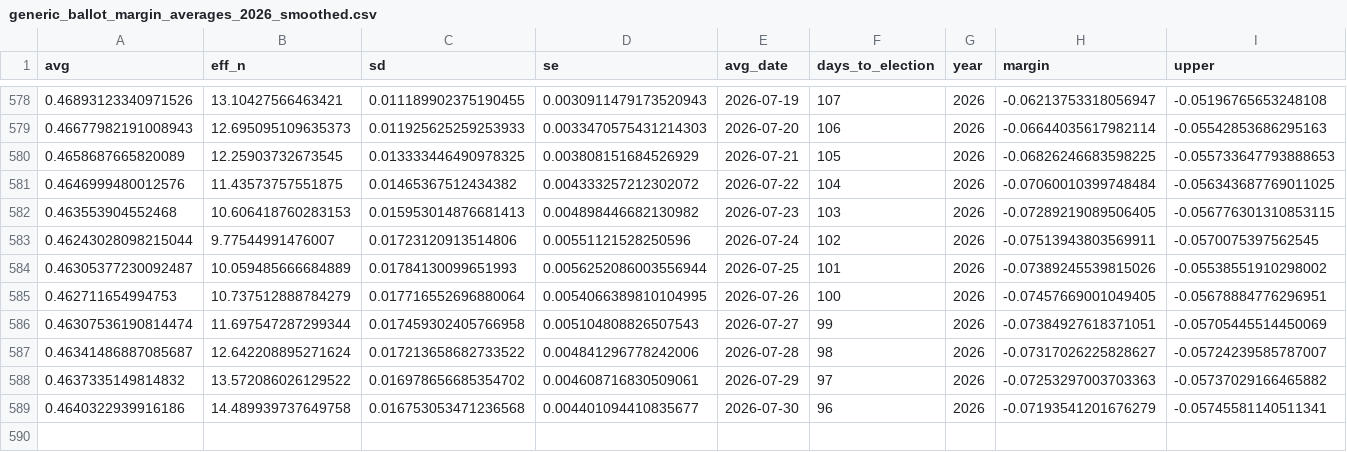
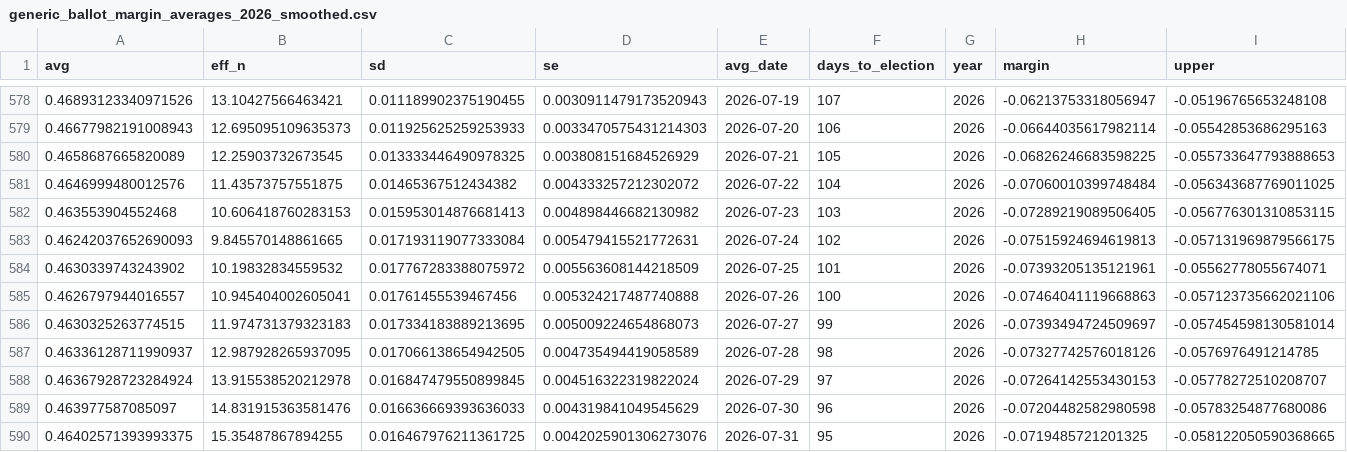
Before and after one commit to thisismactan/US-2026, a CSV file: output/generic_ballot_margin_averages_2026_smoothed.csv, drawn as a sheet; only a part is shown, gaps mark what is left out; removed rows and columns are numbered as before the commit, all else as after; rows hold the shown columns only; the diff names each change by its address in the sheet, - before the commit and + after, or states it on an @@ line.

```diff
--- a/output/generic_ballot_margin_averages_2026_smoothed.csv
+++ b/output/generic_ballot_margin_averages_2026_smoothed.csv
-row 583: 0.46243028098215044 | 9.77544991476007 | 0.01723120913514806 | 0.00551121528250596 | 2026-07-24 | 102 | 2026 | -0.07513943803569911 | -0.0570075397562545
-row 584: 0.46305377230092487 | 10.059485666684889 | 0.01784130099651993 | 0.0056252086003556944 | 2026-07-25 | 101 | 2026 | -0.07389245539815026 | -0.05538551910298002
-row 585: 0.462711654994753 | 10.737512888784279 | 0.017716552696880064 | 0.0054066389810104995 | 2026-07-26 | 100 | 2026 | -0.07457669001049405 | -0.05678884776296951
-row 586: 0.46307536190814474 | 11.697547287299344 | 0.017459302405766958 | 0.005104808826507543 | 2026-07-27 | 99 | 2026 | -0.07384927618371051 | -0.05705445514450069
-row 587: 0.46341486887085687 | 12.642208895271624 | 0.017213658682733522 | 0.004841296778242006 | 2026-07-28 | 98 | 2026 | -0.07317026225828627 | -0.05724239585787007
-row 588: 0.4637335149814832 | 13.572086026129522 | 0.016978656685354702 | 0.004608716830509061 | 2026-07-29 | 97 | 2026 | -0.07253297003703363 | -0.05737029166465882
-row 589: 0.4640322939916186 | 14.489939737649758 | 0.016753053471236568 | 0.004401094410835677 | 2026-07-30 | 96 | 2026 | -0.07193541201676279 | -0.05745581140511341
+row 583: 0.46242037652690093 | 9.845570148861665 | 0.017193119077333084 | 0.005479415521772631 | 2026-07-24 | 102 | 2026 | -0.07515924694619813 | -0.057131969879566175
+row 584: 0.4630339743243902 | 10.19832834559532 | 0.017767283388075972 | 0.005563608144218509 | 2026-07-25 | 101 | 2026 | -0.07393205135121961 | -0.05562778055674071
+row 585: 0.4626797944016557 | 10.945404002605041 | 0.01761455539467456 | 0.005324217487740888 | 2026-07-26 | 100 | 2026 | -0.07464041119668863 | -0.057123735662021106
+row 586: 0.4630325263774515 | 11.974731379323183 | 0.017334183889213695 | 0.005009224654868073 | 2026-07-27 | 99 | 2026 | -0.07393494724509697 | -0.057454598130581014
+row 587: 0.46336128711990937 | 12.987928265937095 | 0.017066138654942505 | 0.004735494419058589 | 2026-07-28 | 98 | 2026 | -0.07327742576018126 | -0.0576976491214785
+row 588: 0.46367928723284924 | 13.915538520212978 | 0.016847479550899845 | 0.004516322319822024 | 2026-07-29 | 97 | 2026 | -0.07264142553430153 | -0.05778272510208707
+row 589: 0.463977587085097 | 14.831915363581476 | 0.016636669393636033 | 0.004319841049545629 | 2026-07-30 | 96 | 2026 | -0.07204482582980598 | -0.05783254877680086
+row 590: 0.46402571393993375 | 15.35487867894255 | 0.016467976211361725 | 0.0042025901306273076 | 2026-07-31 | 95 | 2026 | -0.0719485721201325 | -0.058122050590368665
```
Also changed, not shown: output/house_district_impact.csv, output/house_forecast_timeline.csv, 10 other files.
